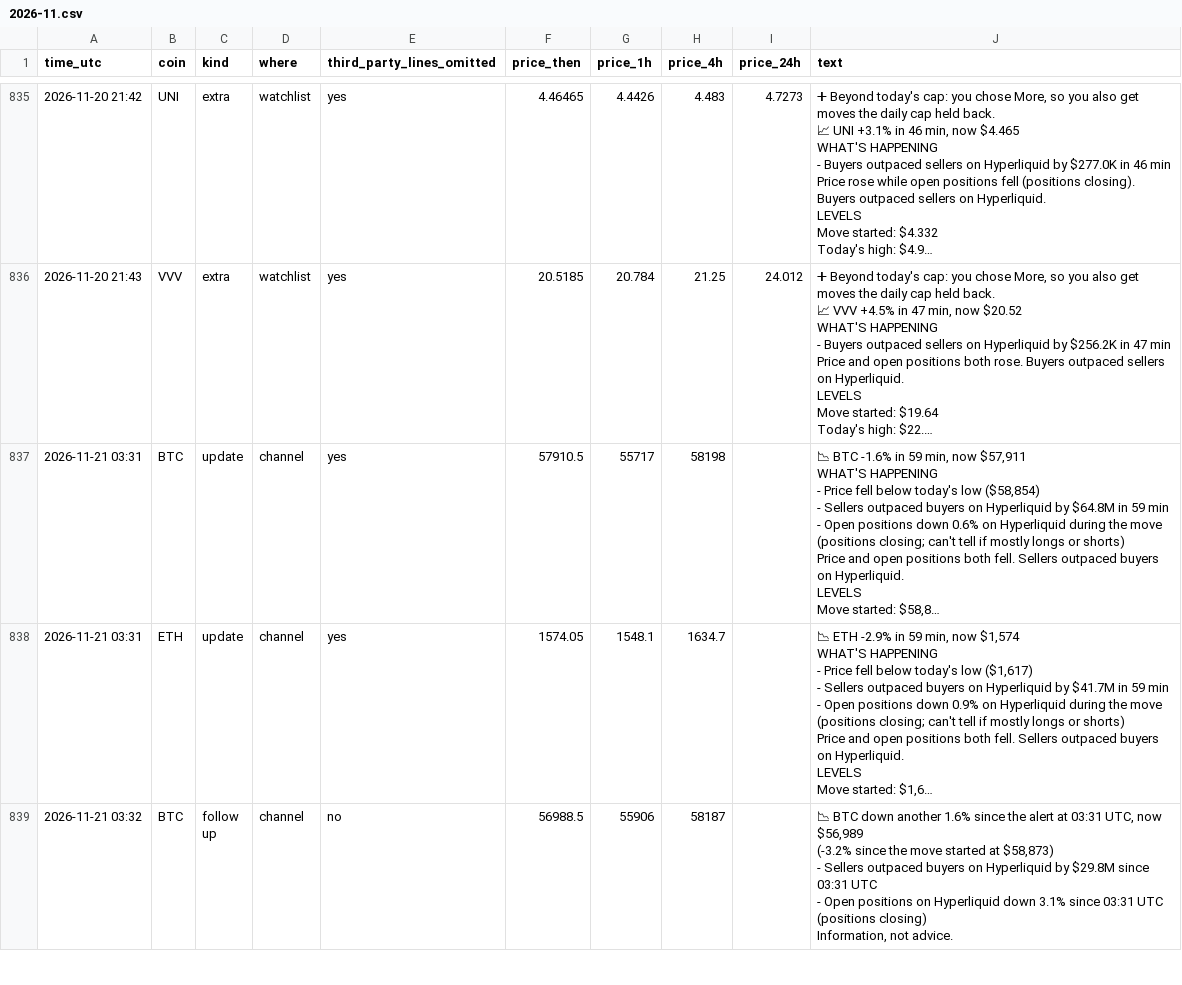
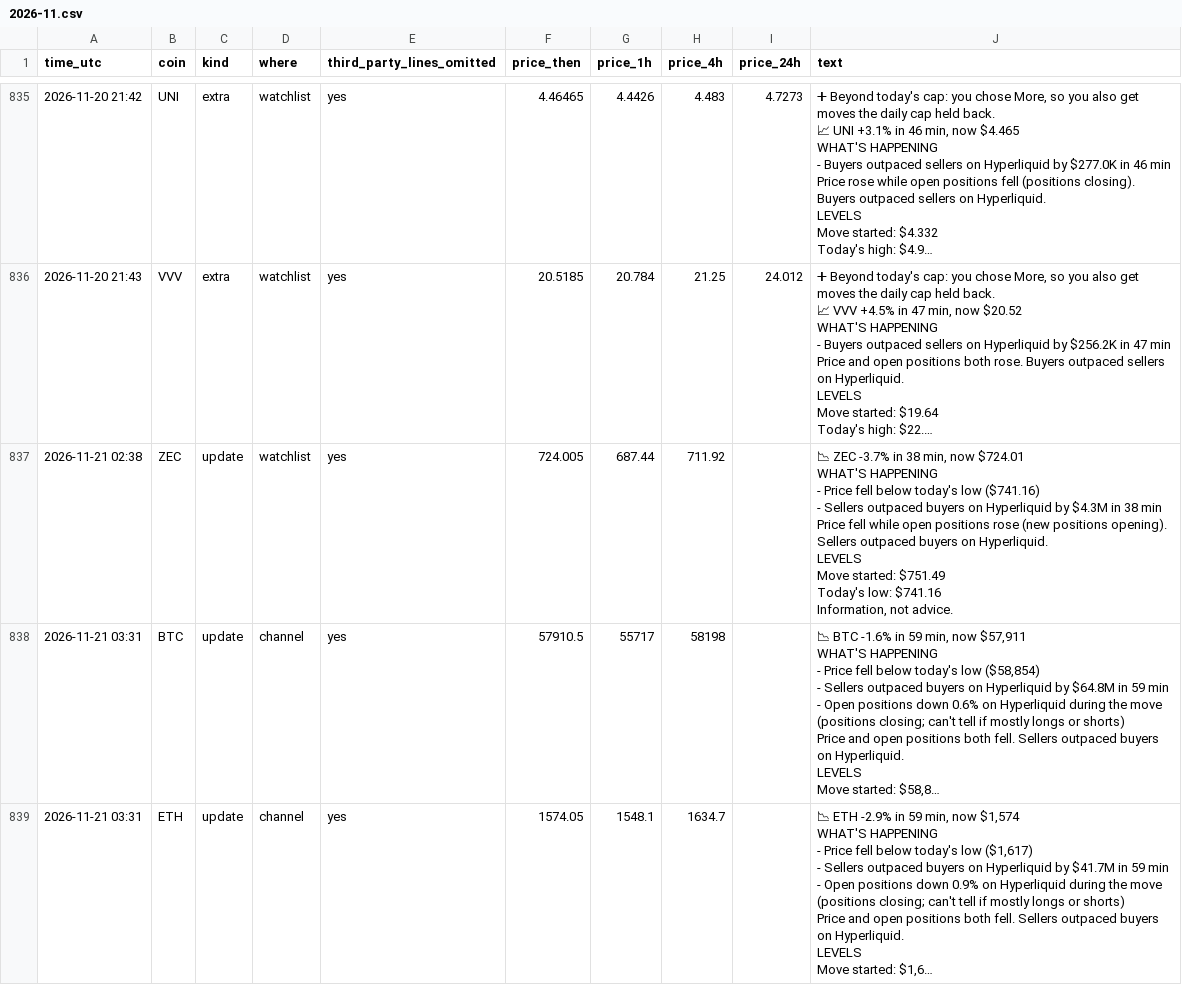
Before and after one commit to dev0xeb/tell-record, a CSV file: 2026-11.csv, drawn as a sheet; only a part is shown, gaps mark what is left out; the shorter side is filled out with more unchanged rows; long unchanged cells end in …; ↵ is a line break in a cell; the diff names each change by its address in the sheet, - before the commit and + after, or states it on an @@ line.

Commit message:
Track record 2026-11-22T02:45 UTC

```diff
--- a/2026-11.csv
+++ b/2026-11.csv
+row 837: 2026-11-21 02:38 | ZEC | update | watchlist | yes | 724.005 | 687.44 | 711.92 |  | 📉 ZEC -3.7% in 38 min, now $724.01 ↵ WHAT'S HAPPENING ↵ - Price fell below today's low ($741.16) ↵ - Sellers outpaced buyers on Hyperliquid by $4.3M in 38 min ↵ Price fell while open positions rose (new positions opening). Sellers outpaced buyers on Hyperliquid. ↵ LEVELS ↵ Move started: $751.49 ↵ Today's low: $741.16 ↵ Information, not advice.
```
